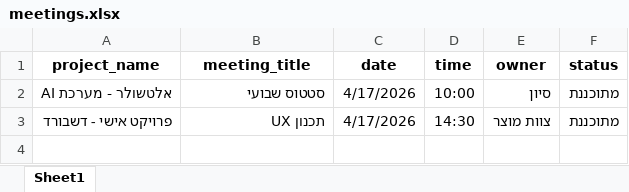
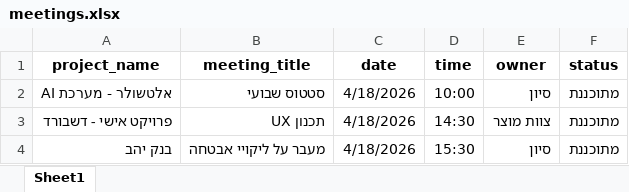
Before and after one commit to Sivan-Fried/ai-dashboard, an Excel workbook: meetings.xlsx, sheet Sheet1, drawn as a sheet; values as stored, in another font and other column widths than the file's, no borders; the diff names each change by its address in the sheet, - before the commit and + after, or states it on an @@ line.

Commit message:
file update

```diff
--- a/meetings.xlsx (sheet Sheet1)
+++ b/meetings.xlsx (sheet Sheet1)
-C2:C3 (date): 4/17/2026
+C2:C3 (date): 4/18/2026
+row 4: בנק יהב | מעבר על ליקויי אבטחה | 4/18/2026 | 15:30 | סיון | מתוכננת
```
